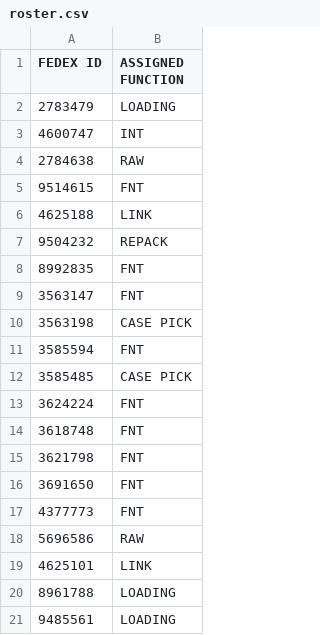
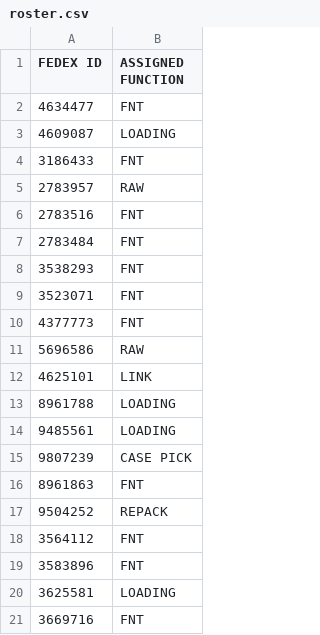
Before and after one commit to FSCFERRERO/ferrero-roster, a CSV file: roster.csv, drawn as a sheet; only a part is shown; the shorter side is filled out with more unchanged rows.

Commit message:
Update roster.csv

```diff
--- a/roster.csv
+++ b/roster.csv
@@ -1,17 +1,10 @@
 FEDEX ID,ASSIGNED FUNCTION
-2783479	,LOADING
-4600747	,INT
-2784638	,RAW
-9514615	,FNT
-4625188	,LINK
-9504232	,REPACK
-8992835	,FNT
-3563147	,FNT
-3563198	,CASE PICK
-3585594	,FNT
-3585485	,CASE PICK
-3624224	,FNT
-3618748	,FNT
-3621798	,FNT
-3691650	,FNT
+4634477	,FNT
+4609087	,LOADING
+3186433	,FNT
+2783957	,RAW
+2783516	,FNT
+2783484	,FNT
+3538293	,FNT
+3523071	,FNT
 4377773	,FNT
```
